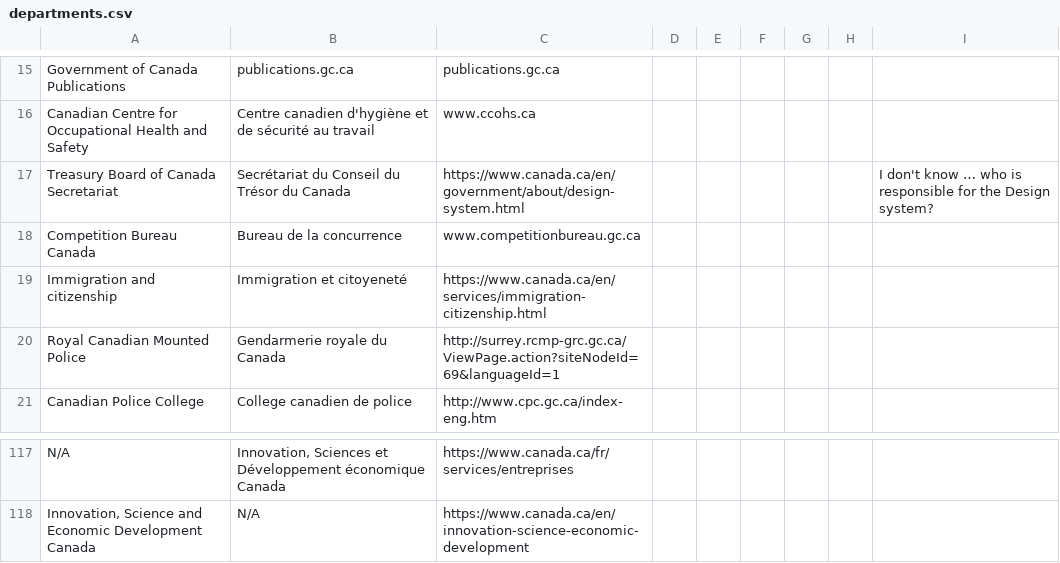
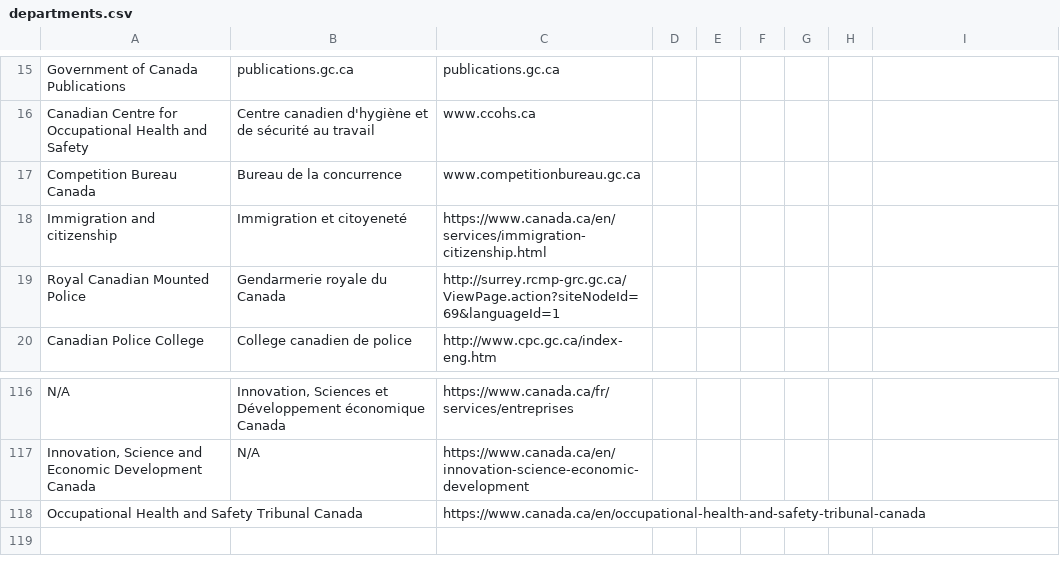
Before and after one commit to gc-proto/ExperimentalPlatform, a CSV file: InventoryMerge/data/departments.csv, drawn as a sheet; only a part is shown, gaps mark what is left out.

Commit message:
Refactored a lot of code to increase efficiency of creation. Also sorted modified dates, and a few other bugs, description added to columns

```diff
--- a/InventoryMerge/data/departments.csv
+++ b/InventoryMerge/data/departments.csv
@@ -16,3 +16,2 @@ Government of Canada Publications,publications.gc.ca,publications.gc.ca,,,,,,
 Canadian Centre for Occupational Health and Safety,Centre canadien d'hygiène et de sécurité au travail,www.ccohs.ca,,,,,,
-Treasury Board of Canada Secretariat,Secrétariat du Conseil du Trésor du Canada,https://www.canada.ca/en/government/about/design-system.html,,,,,,I don't know … who is responsible for the Design system?
 Competition Bureau Canada,Bureau de la concurrence,www.competitionbureau.gc.ca,,,,,,
@@ -118 +117,2 @@ N/A,"Innovation, Sciences et Développement économique Canada",https://www.cana
 "Innovation, Science and Economic Development Canada",N/A,https://www.canada.ca/en/innovation-science-economic-development,,,,,,
+Occupational Health and Safety Tribunal Canada,,https://www.canada.ca/en/occupational-health-and-safety-tribunal-canada,,,,,,
```
Also changed, not shown: InventoryMerge/data/headers.csv, 4 other files.
